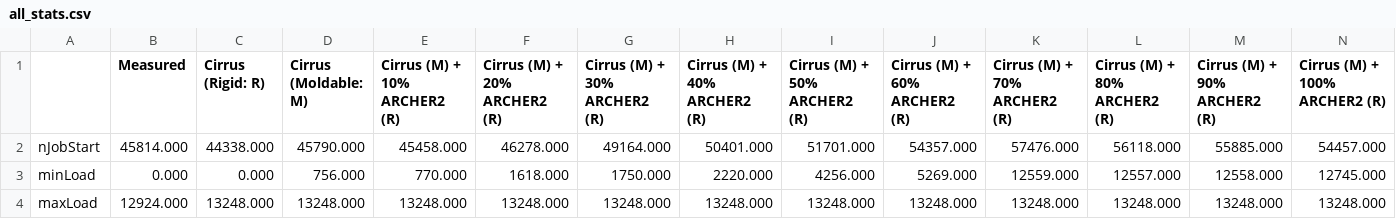
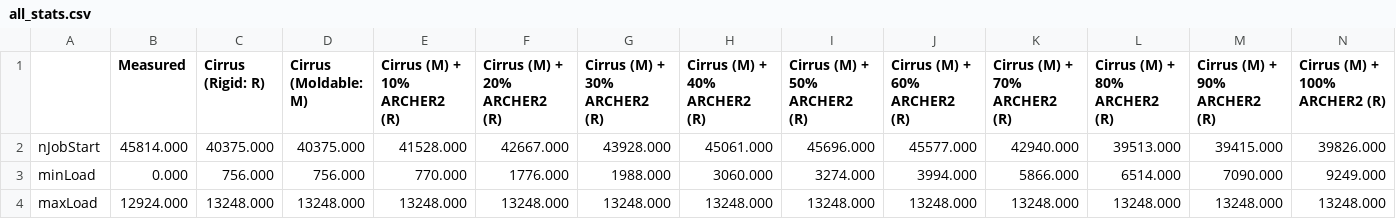
Before and after one commit to EPCCed/mira-cirrus-elastisim-sep2024, a CSV file: analysis/all_stats.csv, drawn as a sheet; only a part is shown; the diff covers the shown part only.

```diff
--- a/analysis/all_stats.csv
+++ b/analysis/all_stats.csv
@@ -1,4 +1,4 @@
 ,Measured,Cirrus (Rigid: R),Cirrus (Moldable: M),Cirrus (M) + 10% ARCHER2 (R),Cirrus (M) + 20% ARCHER2 (R),Cirrus (M) + 30% ARCHER2 (R),Cirrus (M) + 40% ARCHER2 (R),Cirrus (M) + 50% ARCHER2 (R),Cirrus (M) + 60% ARCHER2 (R),Cirrus (M) + 70% ARCHER2 (R),Cirrus (M) + 80% ARCHER2 (R),Cirrus (M) + 90% ARCHER2 (R),Cirrus (M) + 100% ARCHER2 (R)
-nJobStart,45814.000,44338.000,45790.000,45458.000,46278.000,49164.000,50401.000,51701.000,54357.000,57476.000,56118.000,55885.000,54457.000
-minLoad,0.000,0.000,756.000,770.000,1618.000,1750.000,2220.000,4256.000,5269.000,12559.000,12557.000,12558.000,12745.000
+nJobStart,45814.000,40375.000,40375.000,41528.000,42667.000,43928.000,45061.000,45696.000,45577.000,42940.000,39513.000,39415.000,39826.000
+minLoad,0.000,756.000,756.000,770.000,1776.000,1988.000,3060.000,3274.000,3994.000,5866.000,6514.000,7090.000,9249.000
 maxLoad,12924.000,13248.000,13248.000,13248.000,13248.000,13248.000,13248.000,13248.000,13248.000,13248.000,13248.000,13248.000,13248.000
```
Also changed, not shown: 159 edited cells elsewhere in this file, 3 other files.
